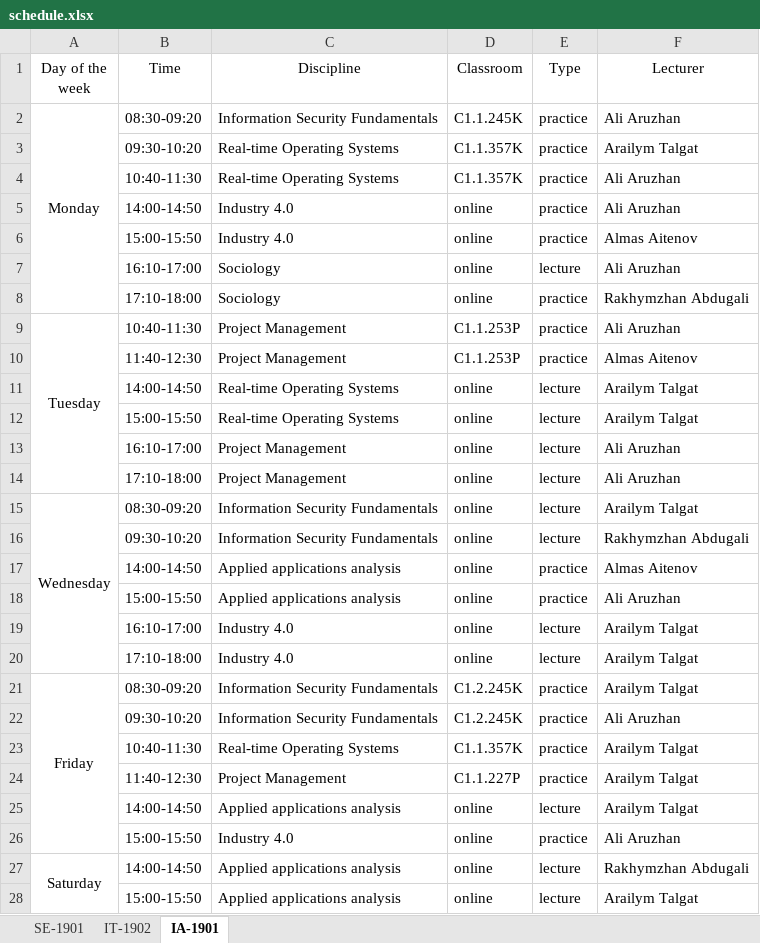
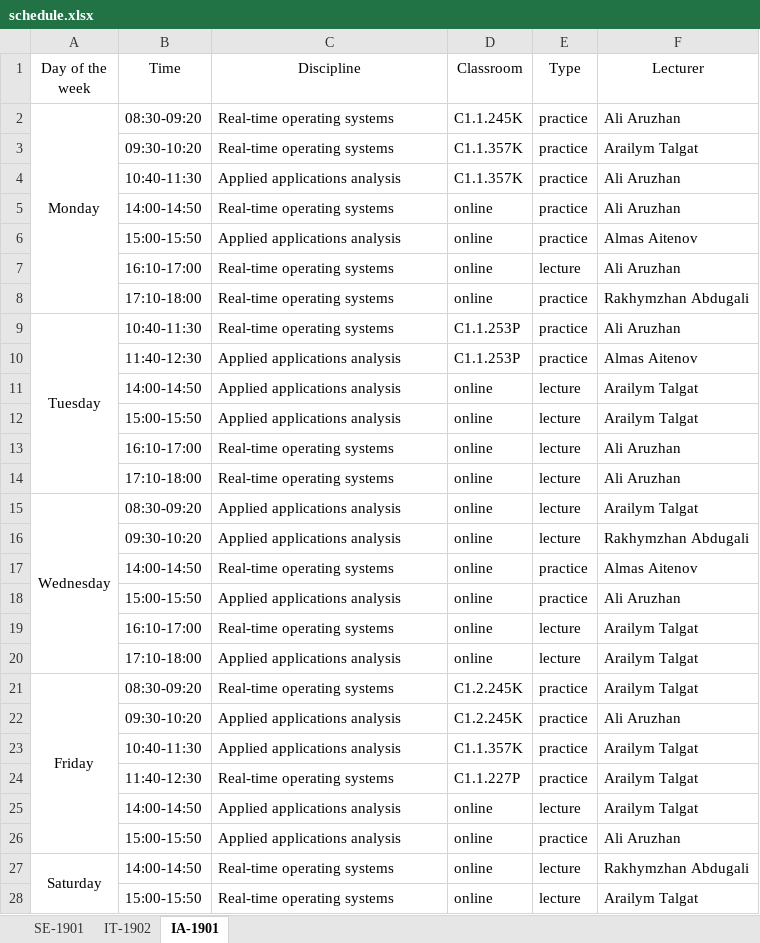
Before and after one commit to hachimanhikki/diploma-backend-for-server, an Excel workbook: file/schedule.xlsx, sheet IA-1901, drawn as a sheet; values as stored, in another font and other column widths than the file's, no borders; the diff names each change by its address in the sheet, - before the commit and + after, or states it on an @@ line.

```diff
--- a/file/schedule.xlsx (sheet IA-1901)
+++ b/file/schedule.xlsx (sheet IA-1901)
-C2 (Discipline): Information Security Fundamentals
+C2 (Discipline): Real-time operating systems
-C3 (Discipline): Real-time Operating Systems
+C3 (Discipline): Real-time operating systems
-C4 (Discipline): Real-time Operating Systems
+C4 (Discipline): Applied applications analysis
-C5 (Discipline): Industry 4.0
+C5 (Discipline): Real-time operating systems
-C6 (Discipline): Industry 4.0
+C6 (Discipline): Applied applications analysis
-C7:C8 (Discipline): Sociology
+C7:C8 (Discipline): Real-time operating systems
-C9 (Discipline): Project Management
+C9 (Discipline): Real-time operating systems
-C10 (Discipline): Project Management
+C10 (Discipline): Applied applications analysis
-C11:C12 (Discipline): Real-time Operating Systems
+C11:C12 (Discipline): Applied applications analysis
-C13:C14 (Discipline): Project Management
+C13:C14 (Discipline): Real-time operating systems
-C15:C16 (Discipline): Information Security Fundamentals
+C15:C16 (Discipline): Applied applications analysis
-C17 (Discipline): Applied applications analysis
+C17 (Discipline): Real-time operating systems
-C19 (Discipline): Industry 4.0
+C19 (Discipline): Real-time operating systems
-C20 (Discipline): Industry 4.0
+C20 (Discipline): Applied applications analysis
-C21 (Discipline): Information Security Fundamentals
+C21 (Discipline): Real-time operating systems
-C22 (Discipline): Information Security Fundamentals
+C22 (Discipline): Applied applications analysis
-C23 (Discipline): Real-time Operating Systems
+C23 (Discipline): Applied applications analysis
-C24 (Discipline): Project Management
+C24 (Discipline): Real-time operating systems
-C26 (Discipline): Industry 4.0
+C26 (Discipline): Applied applications analysis
-C27:C28 (Discipline): Applied applications analysis
+C27:C28 (Discipline): Real-time operating systems
```
Also changed, not shown: sheet IT-1902, sheet SE-1901, 12 other files.
